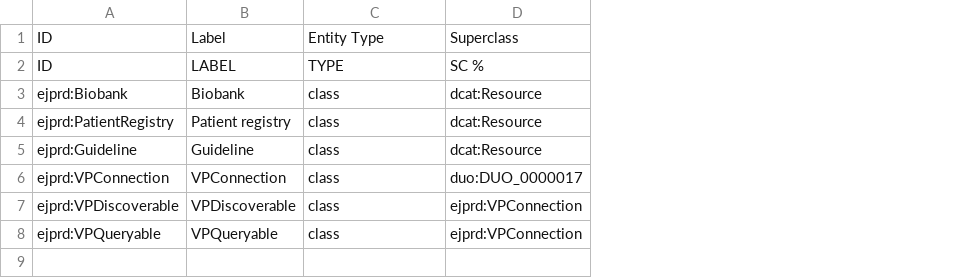
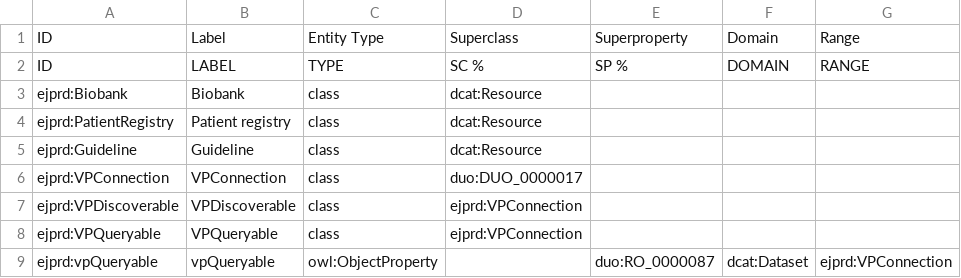
Before and after one commit to ejp-rd-vp/resource-metadata-schema-ontology, a CSV file: extension/ejprd-schema-template.csv, drawn as a sheet; the diff names each change by its address in the sheet, - before the commit and + after, or states it on an @@ line.

Commit message:
Added vpConnection ObjectProperty extending RO_0000087 with domain dcat:Dataset and range ejprd:VPConnection.

```diff
--- a/extension/ejprd-schema-template.csv
+++ b/extension/ejprd-schema-template.csv
+column E, rows 1-2: Superproperty | SP %
+column F, rows 1-2: Domain | DOMAIN
+column G, rows 1-2: Range | RANGE
+row 9: ejprd:vpQueryable | vpQueryable | owl:ObjectProperty |  | duo:RO_0000087 | dcat:Dataset | ejprd:VPConnection
```
Also changed, not shown: 3 other files.
